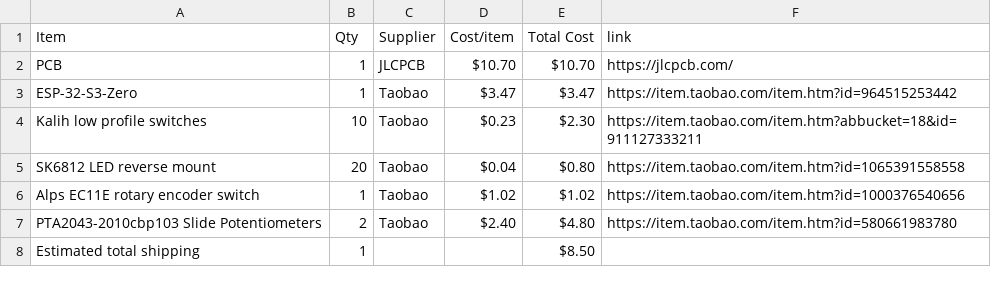
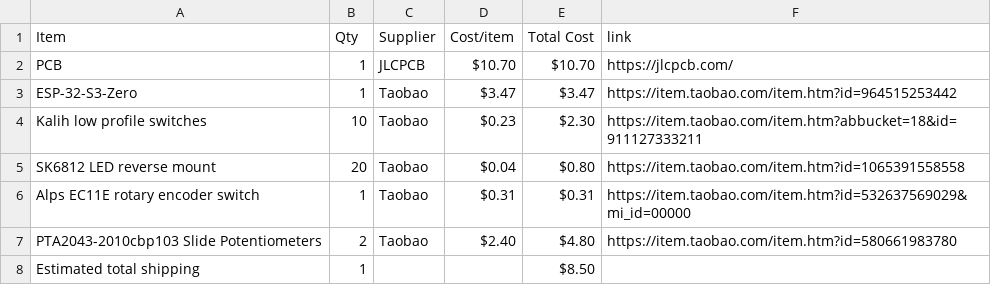
Before and after one commit to justtjasonn/midi-keyboard, a CSV file: BOM.csv, drawn as a sheet.

Commit message:
Sync Midi Keyboard from Half Life

```diff
--- a/BOM.csv
+++ b/BOM.csv
@@ -5,3 +5,3 @@ Kalih low profile switches,10,Taobao,$0.23,$2.30,https://item.taobao.com/item.ht
 SK6812 LED reverse mount,20,Taobao,$0.04,$0.80,https://item.taobao.com/item.htm?id=1065391558558
-Alps EC11E rotary encoder switch,1,Taobao,$1.02,$1.02,https://item.taobao.com/item.htm?id=1000376540656
+Alps EC11E rotary encoder switch,1,Taobao,$0.31,$0.31,https://item.taobao.com/item.htm?id=532637569029&mi_id=00000
 PTA2043-2010cbp103 Slide Potentiometers,2,Taobao,$2.40,$4.80,https://item.taobao.com/item.htm?id=580661983780
```
